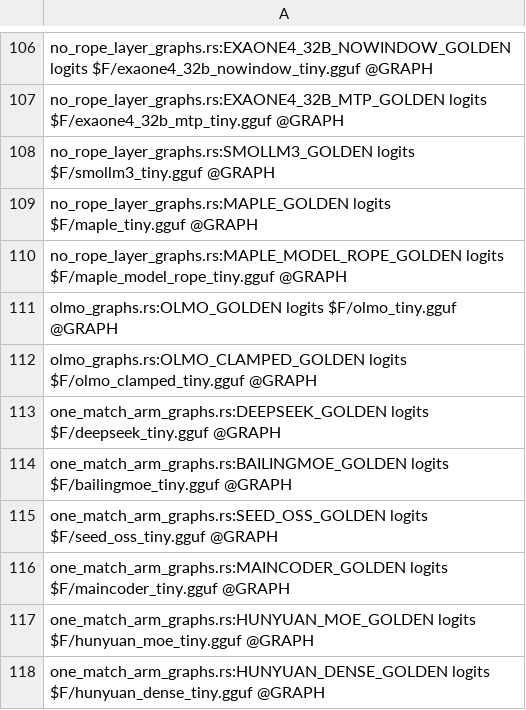
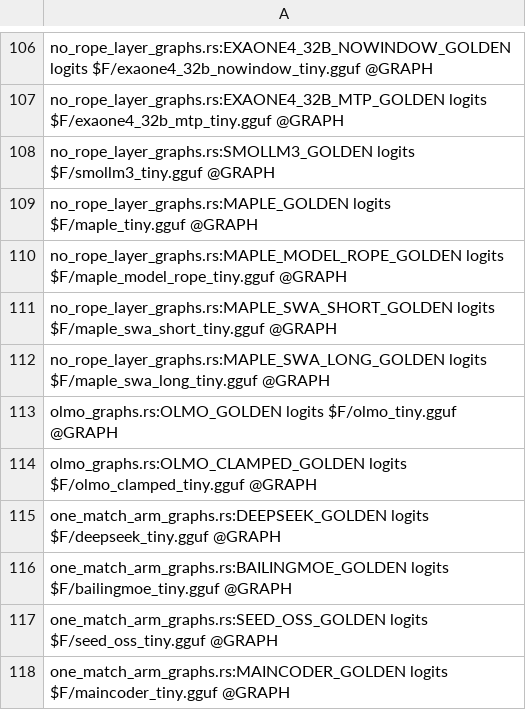
Before and after one commit to antonellof/frink, a TSV file: tools/oracle/goldens.tsv, drawn as a sheet; only a part is shown, gaps mark what is left out; the shorter side is filled out with more unchanged rows.

```diff
--- a/tools/oracle/goldens.tsv
+++ b/tools/oracle/goldens.tsv
@@ -110,2 +110,4 @@ no_rope_layer_graphs.rs:MAPLE_GOLDEN logits $F/maple_tiny.gguf @GRAPH
 no_rope_layer_graphs.rs:MAPLE_MODEL_ROPE_GOLDEN logits $F/maple_model_rope_tiny.gguf @GRAPH
+no_rope_layer_graphs.rs:MAPLE_SWA_SHORT_GOLDEN logits $F/maple_swa_short_tiny.gguf @GRAPH
+no_rope_layer_graphs.rs:MAPLE_SWA_LONG_GOLDEN logits $F/maple_swa_long_tiny.gguf @GRAPH
 olmo_graphs.rs:OLMO_GOLDEN logits $F/olmo_tiny.gguf @GRAPH
```
Also changed, not shown: tools/oracle/fixtures.tsv, 20 other files.
